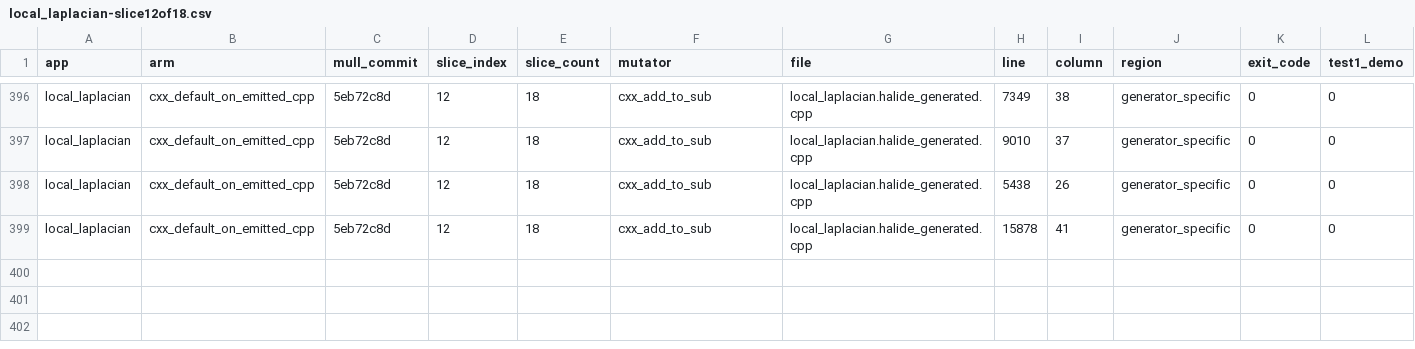
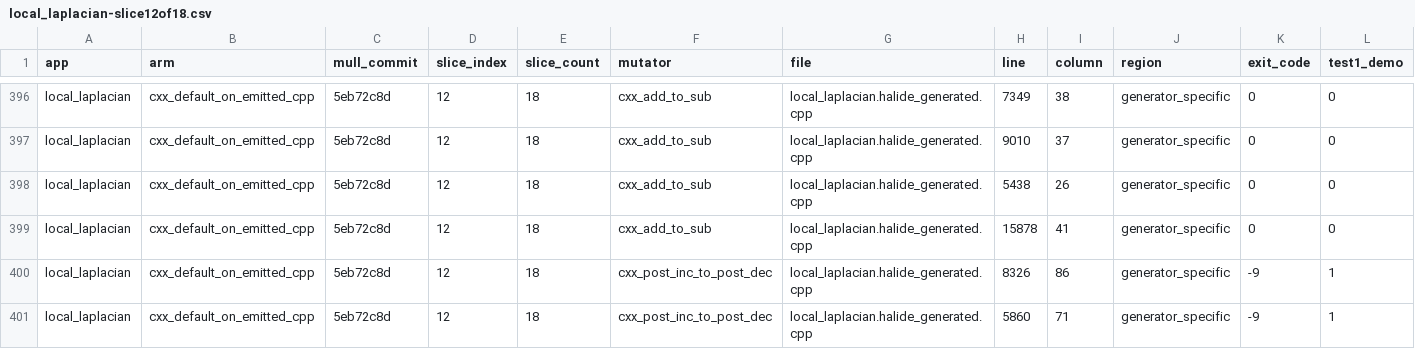
Before and after one commit to ardier/Halide-mutation, a CSV file: mutation/results-arm-c/sliced/raw/local_laplacian-slice12of18.csv, drawn as a sheet; only a part is shown, gaps mark what is left out; rows hold the shown columns only; the diff names each change by its address in the sheet, - before the commit and + after, or states it on an @@ line.

Commit message:
mutation: arm-C sliced instrumentation, incremental
Slices are instrumented one at a time (peak RSS is one slice, never a
multiple) and each slice's mutants are then run wide behind Mull's env-var
dispatch. Committed per slice so an interrupted run loses at most one slice.

Per-app cores-per-process (R) values are INDICATIVE ONLY: the sampler counts
only processes alive at both ends of a 10 s window, which under-samples in the
low-concurrency pilot regime where it runs. It returned n/a for bgu and its
interpolate figure was probably taken from one long-lived timeout process.
Concurrency is capped at CORE_BUDGET/2 and does not depend on R.

Peak RSS per million cost units measured at 1.17 (interpolate) to 1.49 (bgu);
size with the upper end.

test2_golden is RE-DERIVED AT MERGE for every row, not taken as written.
The harness scored test2=1 on any driver failure, but a crash, abort or
timeout writes no artifact, so the output comparison never had an input.
Re-derivation uses exit_code, which is recorded per row: exit_code != 0 ->
test2 = NOT_RUN (empty), which is deliberately distinct from surviving (0).
BOUNDARY: every slice committed so far was WRITTEN by the pre-fix harness
(the detached runall process holds its own module copy and was deliberately
not restarted), so no row is natively correct yet and all rows are corrected
at merge. tracka.py is fixed, so rows written after any future restart are
natively correct; the re-derivation is idempotent and safe on those too.
killed_any is unaffected -- every spurious test2 kill was already a test1
kill -- so totals and partition validation were never wrong.

test1_demo is bit-for-bit identical to (exit_code != 0). It measures process
exit status, NOT what the shipped test asserts; most drivers here assert
nothing and merely print. Do not describe it as the shipped test verdict.

```diff
--- a/mutation/results-arm-c/sliced/raw/local_laplacian-slice12of18.csv
+++ b/mutation/results-arm-c/sliced/raw/local_laplacian-slice12of18.csv
+row 400: local_laplacian | cxx_default_on_emitted_cpp | 5eb72c8d | 12 | 18 | cxx_post_inc_to_post_dec | local_laplacian.halide_generated.cpp | 8326 | 86 | generator_specific | -9 | 1
+row 401: local_laplacian | cxx_default_on_emitted_cpp | 5eb72c8d | 12 | 18 | cxx_post_inc_to_post_dec | local_laplacian.halide_generated.cpp | 5860 | 71 | generator_specific | -9 | 1
```
Also changed, not shown: 5 other files.
